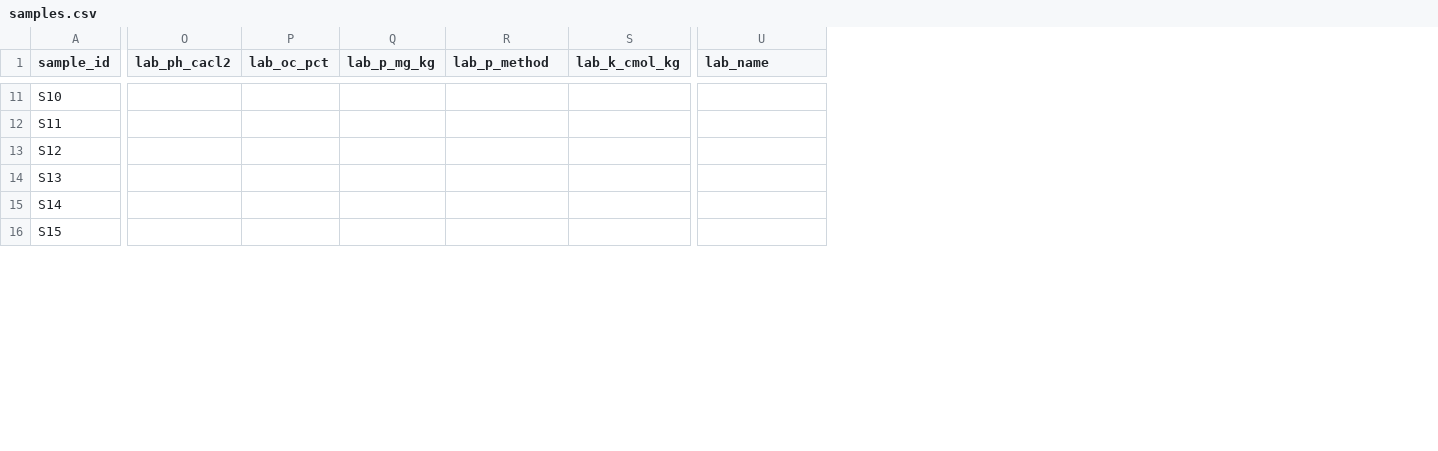
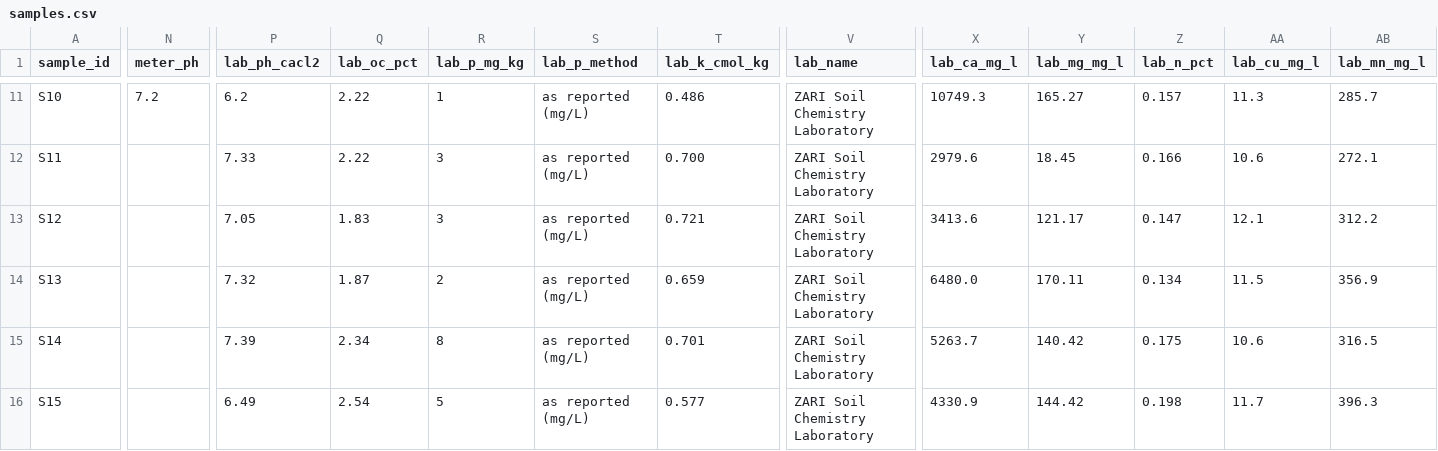
Before and after one commit to lush-is-him/soilsense-zm, a CSV file: docs/evaluation/samples.csv, drawn as a sheet; only a part is shown, gaps mark what is left out; addresses are those after the commit; the diff covers the shown part only; the diff names each change by its address in the sheet, - before the commit and + after, or states it on an @@ line.

```diff
--- a/docs/evaluation/samples.csv
+++ b/docs/evaluation/samples.csv
+column N (meter_ph), row 11: 7.2
+column X (lab_ca_mg_l), rows 11-16: 10749.3 | 2979.6 | 3413.6 | 6480.0 | 5263.7 | 4330.9
+column Y (lab_mg_mg_l), rows 11-16: 165.27 | 18.45 | 121.17 | 170.11 | 140.42 | 144.42
+column Z (lab_n_pct), rows 11-16: 0.157 | 0.166 | 0.147 | 0.134 | 0.175 | 0.198
+column AA (lab_cu_mg_l), rows 11-16: 11.3 | 10.6 | 12.1 | 11.5 | 10.6 | 11.7
+column AB (lab_mn_mg_l), rows 11-16: 285.7 | 272.1 | 312.2 | 356.9 | 316.5 | 396.3
-P11 (lab_ph_cacl2): (empty)
+P11 (lab_ph_cacl2): 6.2
-Q11:Q12 (lab_oc_pct): (empty)
+Q11:Q12 (lab_oc_pct): 2.22
-R11 (lab_p_mg_kg): (empty)
+R11 (lab_p_mg_kg): 1
-S11:S16 (lab_p_method): (empty)
+S11:S16 (lab_p_method): as reported (mg/L)
-T11 (lab_k_cmol_kg): (empty)
+T11 (lab_k_cmol_kg): 0.486
-V11:V16 (lab_name): (empty)
+V11:V16 (lab_name): ZARI Soil Chemistry Laboratory
-P12 (lab_ph_cacl2): (empty)
+P12 (lab_ph_cacl2): 7.33
-R12:R13 (lab_p_mg_kg): (empty)
+R12:R13 (lab_p_mg_kg): 3
-T12 (lab_k_cmol_kg): (empty)
+T12 (lab_k_cmol_kg): 0.700
-P13 (lab_ph_cacl2): (empty)
+P13 (lab_ph_cacl2): 7.05
-Q13 (lab_oc_pct): (empty)
+Q13 (lab_oc_pct): 1.83
-T13 (lab_k_cmol_kg): (empty)
+T13 (lab_k_cmol_kg): 0.721
-P14 (lab_ph_cacl2): (empty)
+P14 (lab_ph_cacl2): 7.32
-Q14 (lab_oc_pct): (empty)
+Q14 (lab_oc_pct): 1.87
-R14 (lab_p_mg_kg): (empty)
+R14 (lab_p_mg_kg): 2
-T14 (lab_k_cmol_kg): (empty)
+T14 (lab_k_cmol_kg): 0.659
-P15 (lab_ph_cacl2): (empty)
+P15 (lab_ph_cacl2): 7.39
-Q15 (lab_oc_pct): (empty)
+Q15 (lab_oc_pct): 2.34
-R15 (lab_p_mg_kg): (empty)
+R15 (lab_p_mg_kg): 8
-T15 (lab_k_cmol_kg): (empty)
+T15 (lab_k_cmol_kg): 0.701
-P16 (lab_ph_cacl2): (empty)
+P16 (lab_ph_cacl2): 6.49
-Q16 (lab_oc_pct): (empty)
+Q16 (lab_oc_pct): 2.54
-R16 (lab_p_mg_kg): (empty)
+R16 (lab_p_mg_kg): 5
-T16 (lab_k_cmol_kg): (empty)
+T16 (lab_k_cmol_kg): 0.577
```
Also changed, not shown: 3 added columns and 116 edited cells elsewhere in this file, 23 other files.
